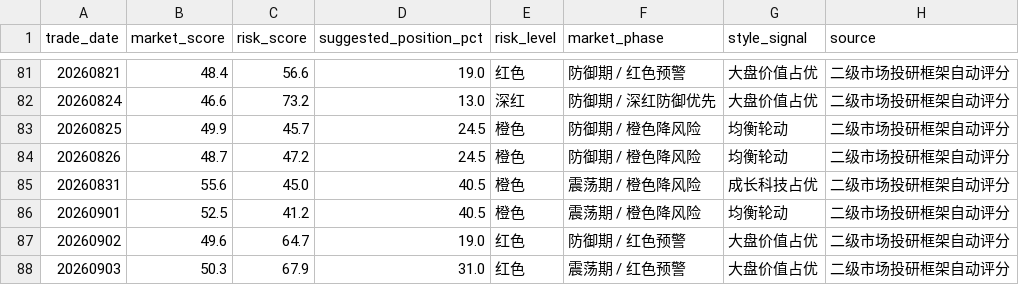
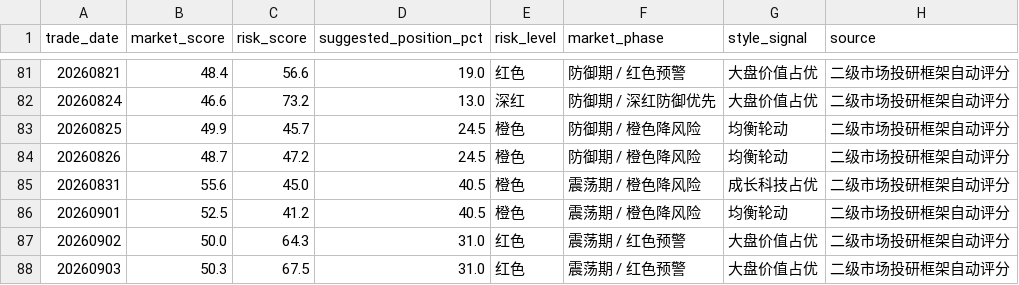
Before and after one commit to yuwxsarah/macroscope-dashboard, a CSV file: data/market_tracking.csv, drawn as a sheet; only a part is shown, gaps mark what is left out.

```diff
--- a/data/market_tracking.csv
+++ b/data/market_tracking.csv
@@ -86,3 +86,3 @@
 20260901,52.5,41.2,40.5,橙色,震荡期 / 橙色降风险,均衡轮动,二级市场投研框架自动评分
-20260902,49.6,64.7,19.0,红色,防御期 / 红色预警,大盘价值占优,二级市场投研框架自动评分
-20260903,50.3,67.9,31.0,红色,震荡期 / 红色预警,大盘价值占优,二级市场投研框架自动评分
+20260902,50.0,64.3,31.0,红色,震荡期 / 红色预警,大盘价值占优,二级市场投研框架自动评分
+20260903,50.3,67.5,31.0,红色,震荡期 / 红色预警,大盘价值占优,二级市场投研框架自动评分
```
Also changed, not shown: 7 other files.
